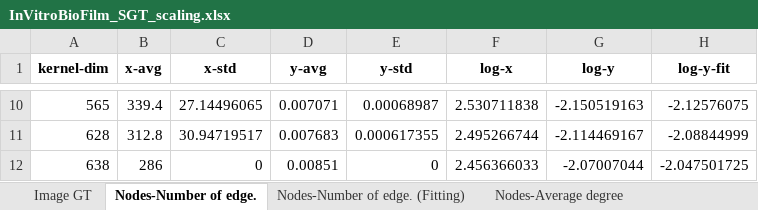
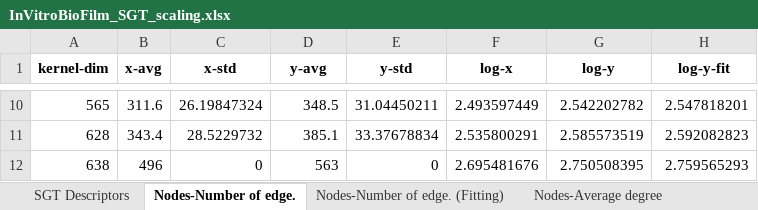
Before and after one commit to owuordickson/structural-gt, an Excel workbook: datasets/sgt_files/InVitroBioFilm_SGT_scaling.xlsx, sheet Nodes-Number of edge., drawn as a sheet; only a part is shown, gaps mark what is left out; values as stored, in another font and other column widths than the file's, no borders; the diff covers the shown part only; the diff names each change by its address in the sheet, - before the commit and + after, or states it on an @@ line.

```diff
--- a/datasets/sgt_files/InVitroBioFilm_SGT_scaling.xlsx (sheet Nodes-Number of edge.)
+++ b/datasets/sgt_files/InVitroBioFilm_SGT_scaling.xlsx (sheet Nodes-Number of edge.)
-sheet tab: Image GT
+sheet tab: SGT Descriptors
-B10 (x-avg): 339.4
+B10 (x-avg): 311.6
-C10 (x-std): 27.14496065
+C10 (x-std): 26.19847324
-D10 (y-avg): 0.007071
+D10 (y-avg): 348.5
-E10 (y-std): 0.00068987
+E10 (y-std): 31.04450211
-F10 (log-x): 2.530711838
+F10 (log-x): 2.493597449
-G10 (log-y): -2.150519163
+G10 (log-y): 2.542202782
-H10 (log-y-fit): -2.12576075
+H10 (log-y-fit): 2.547818201
-B11 (x-avg): 312.8
+B11 (x-avg): 343.4
-C11 (x-std): 30.94719517
+C11 (x-std): 28.5229732
-D11 (y-avg): 0.007683
+D11 (y-avg): 385.1
-E11 (y-std): 0.000617355
+E11 (y-std): 33.37678834
-F11 (log-x): 2.495266744
+F11 (log-x): 2.535800291
-G11 (log-y): -2.114469167
+G11 (log-y): 2.585573519
-H11 (log-y-fit): -2.08844999
+H11 (log-y-fit): 2.592082823
-B12 (x-avg): 286
+B12 (x-avg): 496
-D12 (y-avg): 0.00851
+D12 (y-avg): 563
-F12 (log-x): 2.456366033
+F12 (log-x): 2.695481676
-G12 (log-y): -2.07007044
+G12 (log-y): 2.750508395
-H12 (log-y-fit): -2.047501725
+H12 (log-y-fit): 2.759565293
```
Also changed, not shown: 56 edited cells elsewhere in this sheet, sheet Nodes-Average degree (Fitting), sheet Nodes-Network diamet. (Fitting), sheet Nodes-Number of edge. (Fitting), sheet Nodes-Graph density (Fitting), sheet Nodes-Graph density, sheet Nodes-Network diamet., 1 more sheet, results/SamChigome/Analysis_v2.xlsx, 6 other files.
